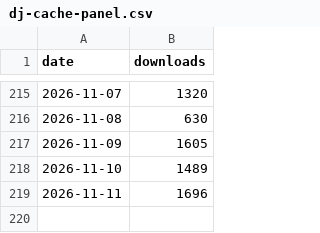
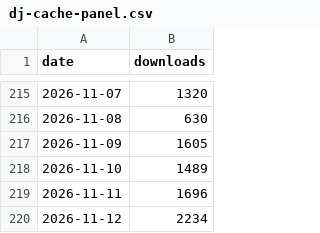
Before and after one commit to django-control-room/dcr-stats, a CSV file: data/dj-cache-panel.csv, drawn as a sheet; only a part is shown, gaps mark what is left out; the diff names each change by its address in the sheet, - before the commit and + after, or states it on an @@ line.

```diff
--- a/data/dj-cache-panel.csv
+++ b/data/dj-cache-panel.csv
+row 220: 2026-11-12 | 2234
```
Also changed, not shown: data/dj-celery-panel.csv, data/dj-control-room-base.csv, 4 other files.
